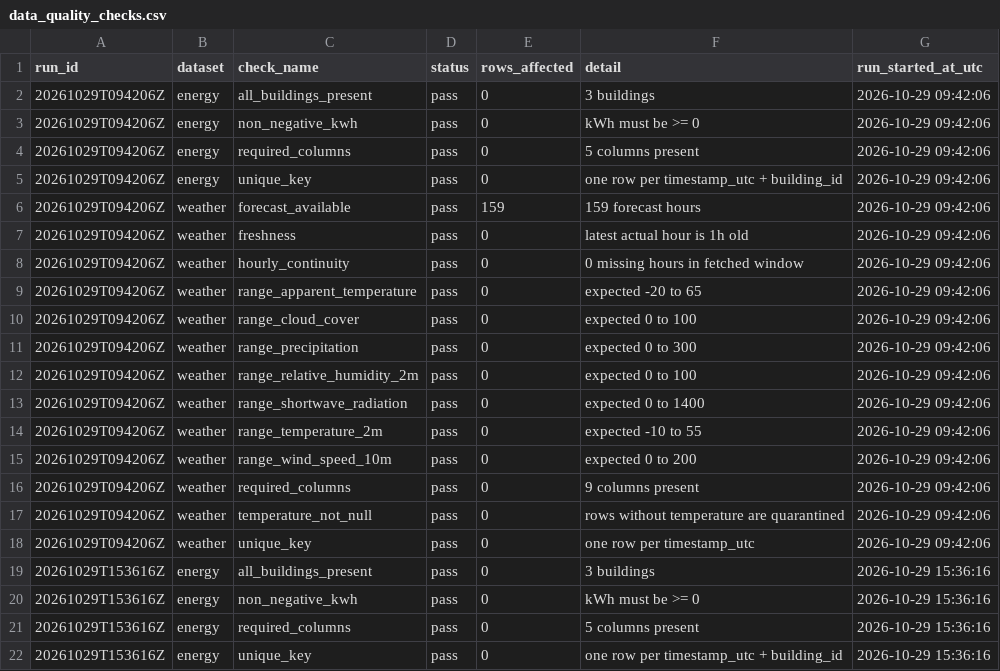
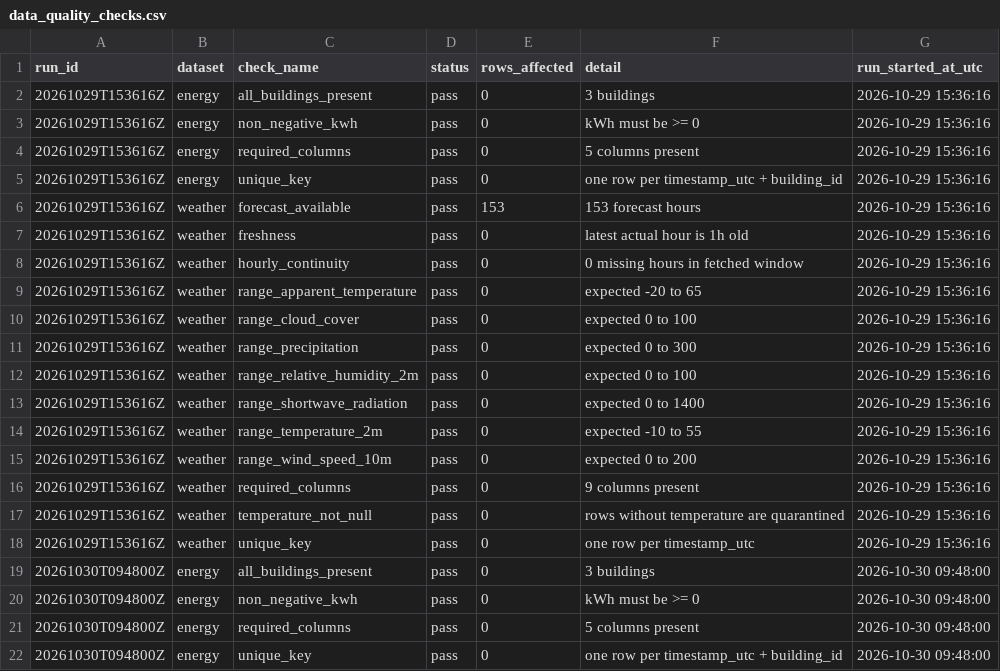
Before and after one commit to samerraef16-hash/Weather-energy-dashboard, a CSV file: data/powerbi/data_quality_checks.csv, drawn as a sheet; only a part is shown; the shorter side is filled out with more unchanged rows; the diff names each change by its address in the sheet, - before the commit and + after, or states it on an @@ line.

```diff
--- a/data/powerbi/data_quality_checks.csv
+++ b/data/powerbi/data_quality_checks.csv
-row 2: 20261029T094206Z | energy | all_buildings_present | pass | 0 | 3 buildings | 2026-10-29 09:42:06
-row 3: 20261029T094206Z | energy | non_negative_kwh | pass | 0 | kWh must be >= 0 | 2026-10-29 09:42:06
-row 4: 20261029T094206Z | energy | required_columns | pass | 0 | 5 columns present | 2026-10-29 09:42:06
-row 5: 20261029T094206Z | energy | unique_key | pass | 0 | one row per timestamp_utc + building_id | 2026-10-29 09:42:06
-row 6: 20261029T094206Z | weather | forecast_available | pass | 159 | 159 forecast hours | 2026-10-29 09:42:06
-row 7: 20261029T094206Z | weather | freshness | pass | 0 | latest actual hour is 1h old | 2026-10-29 09:42:06
-row 8: 20261029T094206Z | weather | hourly_continuity | pass | 0 | 0 missing hours in fetched window | 2026-10-29 09:42:06
-row 9: 20261029T094206Z | weather | range_apparent_temperature | pass | 0 | expected -20 to 65 | 2026-10-29 09:42:06
-row 10: 20261029T094206Z | weather | range_cloud_cover | pass | 0 | expected 0 to 100 | 2026-10-29 09:42:06
-row 11: 20261029T094206Z | weather | range_precipitation | pass | 0 | expected 0 to 300 | 2026-10-29 09:42:06
-row 12: 20261029T094206Z | weather | range_relative_humidity_2m | pass | 0 | expected 0 to 100 | 2026-10-29 09:42:06
-row 13: 20261029T094206Z | weather | range_shortwave_radiation | pass | 0 | expected 0 to 1400 | 2026-10-29 09:42:06
-row 14: 20261029T094206Z | weather | range_temperature_2m | pass | 0 | expected -10 to 55 | 2026-10-29 09:42:06
-row 15: 20261029T094206Z | weather | range_wind_speed_10m | pass | 0 | expected 0 to 200 | 2026-10-29 09:42:06
-row 16: 20261029T094206Z | weather | required_columns | pass | 0 | 9 columns present | 2026-10-29 09:42:06
-row 17: 20261029T094206Z | weather | temperature_not_null | pass | 0 | rows without temperature are quarantined | 2026-10-29 09:42:06
-row 18: 20261029T094206Z | weather | unique_key | pass | 0 | one row per timestamp_utc | 2026-10-29 09:42:06
```
Also changed, not shown: data/powerbi/pipeline_runs.csv, 1 other file.
